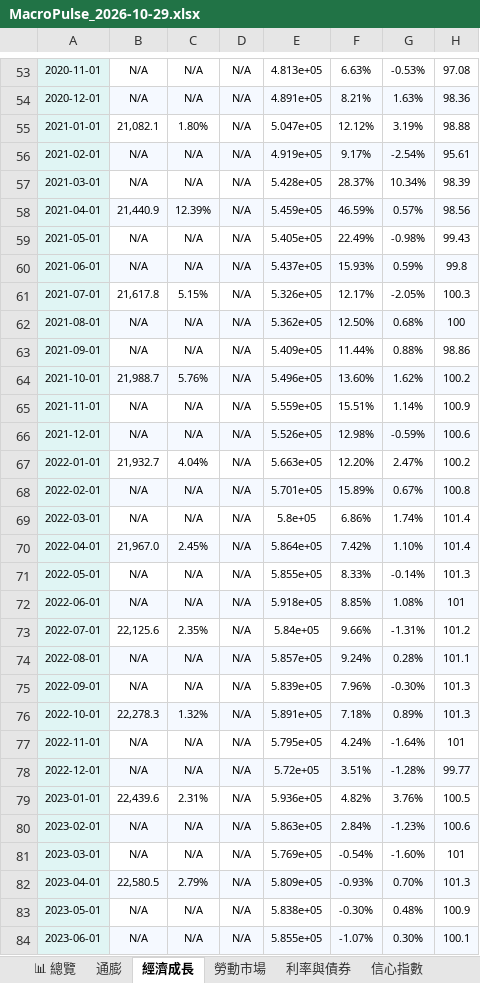
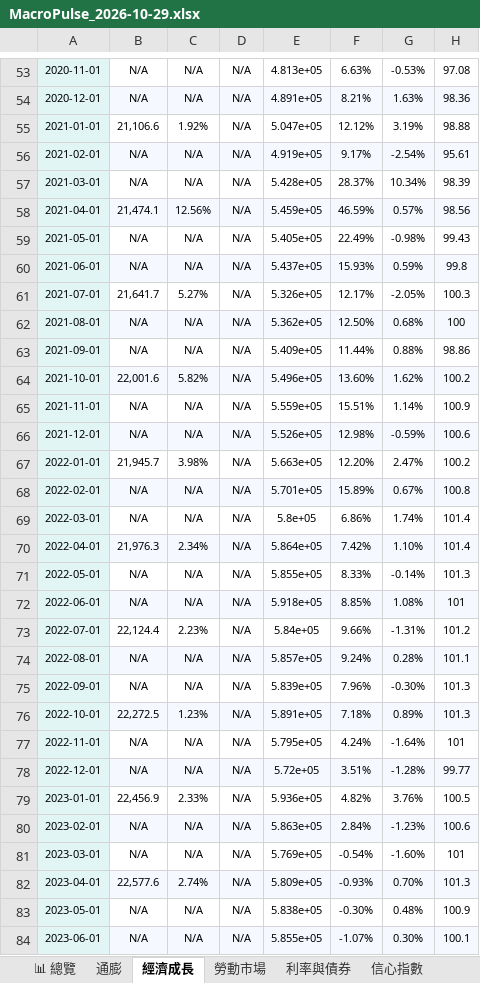
Before and after one commit to TargetWindPark-TWP/MacroPulse, an Excel workbook: reports/excel/MacroPulse_2026-10-29.xlsx, sheet 經濟成長, drawn as a sheet; only a part is shown, gaps mark what is left out; values as stored, in another font and other column widths than the file's, no borders; the diff covers the shown part only; the diff names each change by its address in the sheet, - before the commit and + after, or states it on an @@ line.

```diff
--- a/reports/excel/MacroPulse_2026-10-29.xlsx (sheet 經濟成長)
+++ b/reports/excel/MacroPulse_2026-10-29.xlsx (sheet 經濟成長)
-B55: 21,082.1
+B55: 21,106.6
-C55: 1.80%
+C55: 1.92%
-B58: 21,440.9
+B58: 21,474.1
-C58: 12.39%
+C58: 12.56%
-B61: 21,617.8
+B61: 21,641.7
-C61: 5.15%
+C61: 5.27%
-B64: 21,988.7
+B64: 22,001.6
-C64: 5.76%
+C64: 5.82%
-B67: 21,932.7
+B67: 21,945.7
-C67: 4.04%
+C67: 3.98%
-B70: 21,967.0
+B70: 21,976.3
-C70: 2.45%
+C70: 2.34%
-B73: 22,125.6
+B73: 22,124.4
-C73: 2.35%
+C73: 2.23%
-B76: 22,278.3
+B76: 22,272.5
-C76: 1.32%
+C76: 1.23%
-B79: 22,439.6
+B79: 22,456.9
-C79: 2.31%
+C79: 2.33%
-B82: 22,580.5
+B82: 22,577.6
-C82: 2.79%
+C82: 2.74%
```
Also changed, not shown: 27 edited cells elsewhere in this sheet, sheet 勞動市場, sheet 利率與債券, sheet 📊 總覽, sheet 通膨, sheet 信用與違約, sheet 房市, 1 more sheet, 19 other files.
